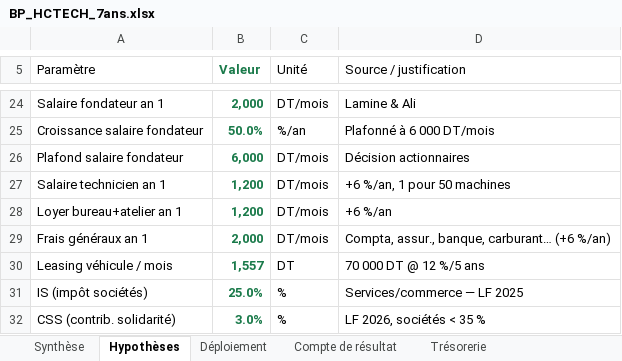
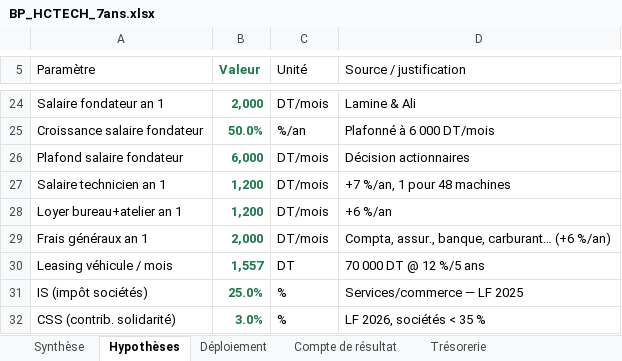
Before and after one commit to ridha0475/hctech-bp-2025, an Excel workbook: BP_HCTECH_7ans.xlsx, sheet Hypothèses, drawn as a sheet; only a part is shown, gaps mark what is left out; values as stored, in another font and other column widths than the file's, no borders; the diff names each change by its address in the sheet, - before the commit and + after, or states it on an @@ line.

```diff
--- a/BP_HCTECH_7ans.xlsx (sheet Hypothèses)
+++ b/BP_HCTECH_7ans.xlsx (sheet Hypothèses)
-D27 (Source / justification): +6 %/an, 1 pour 50 machines
+D27 (Source / justification): +7 %/an, 1 pour 48 machines
```
Also changed, not shown: 1 other file.
